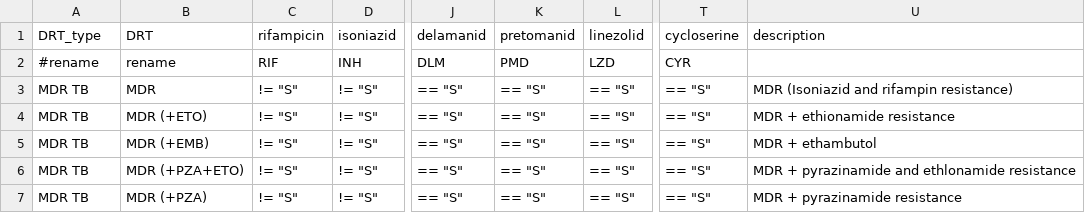
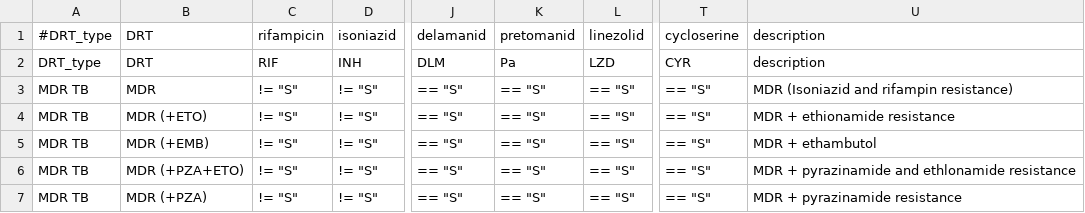
Before and after one commit to phesketh-igtp/RutiSeq-nf, a CSV file: bin/R/dict/tbprofiler_drt_rules.csv, drawn as a sheet; only a part is shown, gaps mark what is left out; the diff names each change by its address in the sheet, - before the commit and + after, or states it on an @@ line.

```diff
--- a/bin/R/dict/tbprofiler_drt_rules.csv
+++ b/bin/R/dict/tbprofiler_drt_rules.csv
-A1: DRT_type
+A1: #DRT_type
-A2: #rename
+A2: DRT_type
-B2: rename
+B2: DRT
-K2: PMD
+K2: Pa
-U2: (empty)
+U2: description
```
Also changed, not shown: bin/R/dict/xlsx_sheet1.dict.csv, 3 other files.
